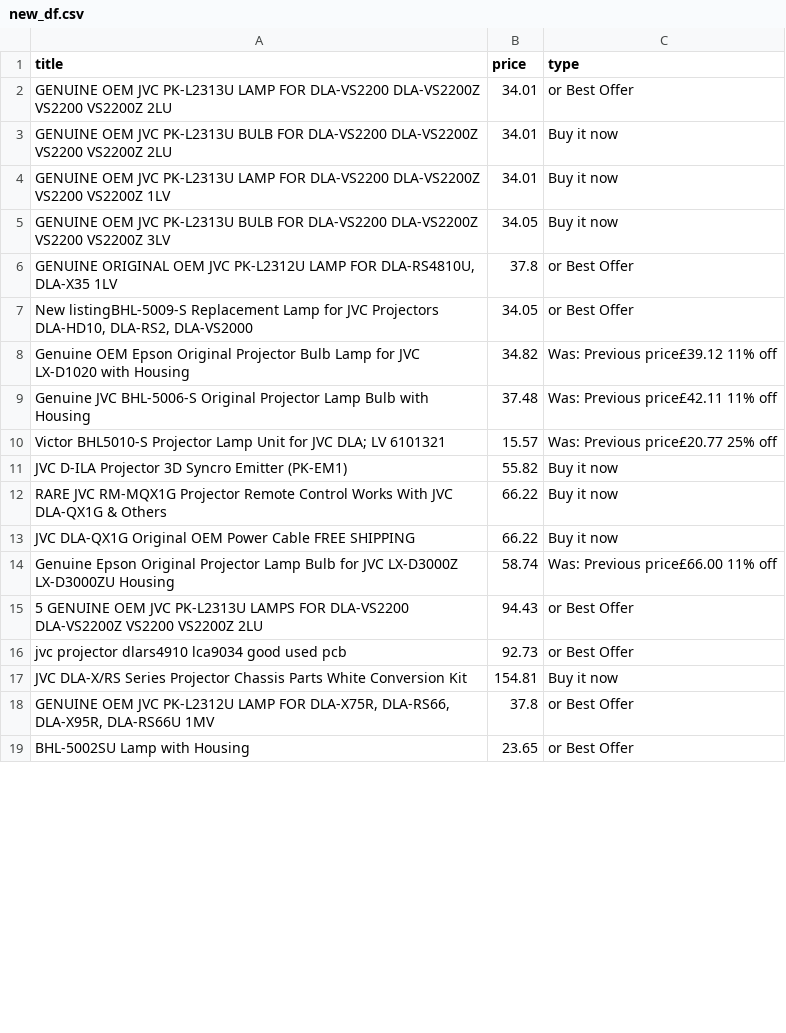
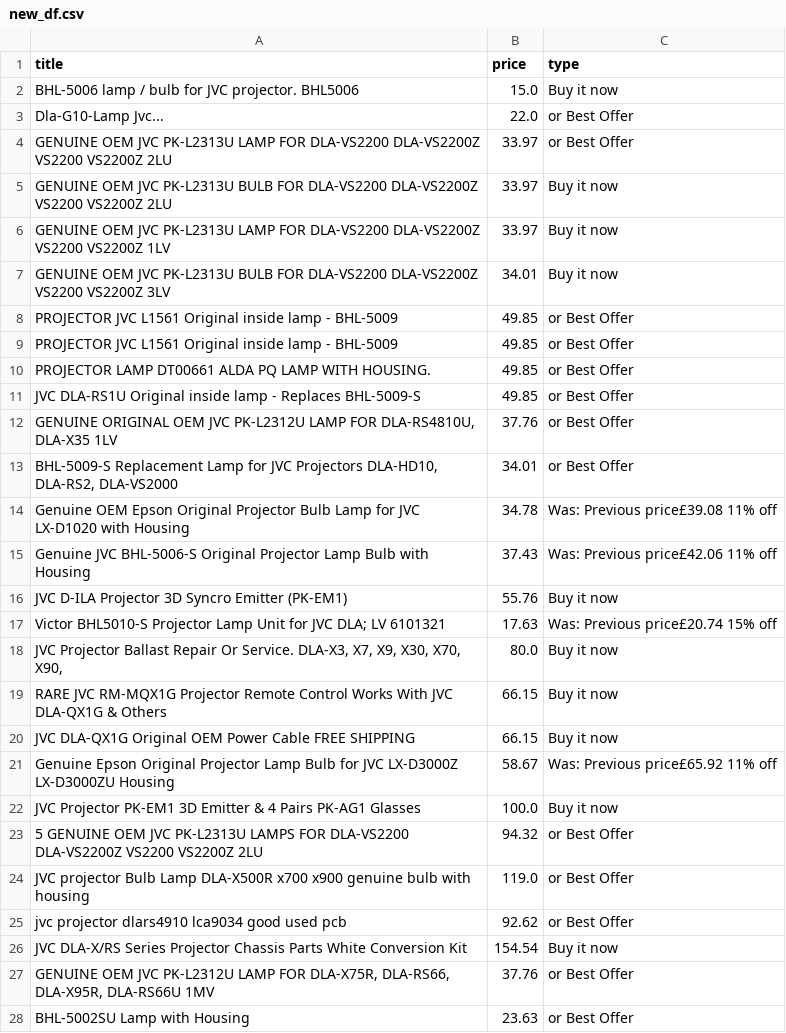
Before and after one commit to LFCottrell/Ebay_JVC, a CSV file: new_df.csv, drawn as a sheet; only a part is shown; the diff covers the shown part only.

```diff
--- a/new_df.csv
+++ b/new_df.csv
@@ -1,19 +1,28 @@
 title,price,type
-GENUINE OEM JVC PK-L2313U LAMP FOR DLA-VS2200 DLA-VS2200Z VS2200 VS2200Z 2LU,34.01,or Best Offer
-GENUINE OEM JVC PK-L2313U BULB FOR DLA-VS2200 DLA-VS2200Z VS2200 VS2200Z 2LU,34.01,Buy it now
-GENUINE OEM JVC PK-L2313U LAMP FOR DLA-VS2200 DLA-VS2200Z VS2200 VS2200Z 1LV,34.01,Buy it now
-GENUINE OEM JVC PK-L2313U BULB FOR DLA-VS2200 DLA-VS2200Z VS2200 VS2200Z 3LV,34.05,Buy it now
-"GENUINE ORIGINAL OEM JVC PK-L2312U LAMP FOR DLA-RS4810U, DLA-X35 1LV",37.8,or Best Offer
-"New listingBHL-5009-S Replacement Lamp for JVC Projectors DLA-HD10, DLA-RS2, DLA-VS2000",34.05,or Best Offer
-Genuine OEM Epson Original Projector Bulb Lamp for JVC LX-D1020 with Housing,34.82,Was: Previous price£39.12  11% off
-Genuine JVC BHL-5006-S Original Projector Lamp Bulb with Housing,37.48,Was: Previous price£42.11  11% off
-Victor BHL5010-S Projector Lamp Unit for JVC DLA; LV 6101321,15.57,Was: Previous price£20.77  25% off
-JVC D-ILA Projector 3D Syncro Emitter (PK-EM1),55.82,Buy it now
-RARE JVC RM-MQX1G Projector Remote Control Works With JVC DLA-QX1G & Others,66.22,Buy it now
-JVC DLA-QX1G Original OEM Power Cable FREE SHIPPING,66.22,Buy it now
-Genuine Epson Original Projector Lamp Bulb for JVC LX-D3000Z LX-D3000ZU Housing,58.74,Was: Previous price£66.00  11% off
-5 GENUINE OEM JVC PK-L2313U LAMPS FOR DLA-VS2200 DLA-VS2200Z VS2200 VS2200Z 2LU,94.43,or Best Offer
-jvc projector dlars4910 lca9034 good used pcb,92.73,or Best Offer
-JVC DLA-X/RS Series Projector Chassis Parts White Conversion Kit,154.81,Buy it now
-"GENUINE OEM JVC PK-L2312U LAMP FOR DLA-X75R, DLA-RS66, DLA-X95R, DLA-RS66U 1MV",37.8,or Best Offer
-BHL-5002SU Lamp with Housing,23.65,or Best Offer
+BHL-5006 lamp / bulb for JVC projector. BHL5006,15.0,Buy it now
+Dla-G10-Lamp Jvc...,22.0,or Best Offer
+GENUINE OEM JVC PK-L2313U LAMP FOR DLA-VS2200 DLA-VS2200Z VS2200 VS2200Z 2LU,33.97,or Best Offer
+GENUINE OEM JVC PK-L2313U BULB FOR DLA-VS2200 DLA-VS2200Z VS2200 VS2200Z 2LU,33.97,Buy it now
+GENUINE OEM JVC PK-L2313U LAMP FOR DLA-VS2200 DLA-VS2200Z VS2200 VS2200Z 1LV,33.97,Buy it now
+GENUINE OEM JVC PK-L2313U BULB FOR DLA-VS2200 DLA-VS2200Z VS2200 VS2200Z 3LV,34.01,Buy it now
+PROJECTOR JVC L1561 Original inside lamp - BHL-5009,49.85,or Best Offer
+PROJECTOR JVC L1561 Original inside lamp - BHL-5009,49.85,or Best Offer
+PROJECTOR LAMP DT00661 ALDA PQ LAMP WITH HOUSING.,49.85,or Best Offer
+JVC DLA-RS1U Original inside lamp - Replaces BHL-5009-S,49.85,or Best Offer
+"GENUINE ORIGINAL OEM JVC PK-L2312U LAMP FOR DLA-RS4810U, DLA-X35 1LV",37.76,or Best Offer
+"BHL-5009-S Replacement Lamp for JVC Projectors DLA-HD10, DLA-RS2, DLA-VS2000",34.01,or Best Offer
+Genuine OEM Epson Original Projector Bulb Lamp for JVC LX-D1020 with Housing,34.78,Was: Previous price£39.08  11% off
+Genuine JVC BHL-5006-S Original Projector Lamp Bulb with Housing,37.43,Was: Previous price£42.06  11% off
+JVC D-ILA Projector 3D Syncro Emitter (PK-EM1),55.76,Buy it now
+Victor BHL5010-S Projector Lamp Unit for JVC DLA; LV 6101321,17.63,Was: Previous price£20.74  15% off
+"JVC Projector Ballast Repair Or Service. DLA-X3, X7,  X9, X30, X70, X90,",80.0,Buy it now
+RARE JVC RM-MQX1G Projector Remote Control Works With JVC DLA-QX1G & Others,66.15,Buy it now
+JVC DLA-QX1G Original OEM Power Cable FREE SHIPPING,66.15,Buy it now
+Genuine Epson Original Projector Lamp Bulb for JVC LX-D3000Z LX-D3000ZU Housing,58.67,Was: Previous price£65.92  11% off
+JVC Projector PK-EM1 3D Emitter & 4 Pairs PK-AG1 Glasses,100.0,Buy it now
+5 GENUINE OEM JVC PK-L2313U LAMPS FOR DLA-VS2200 DLA-VS2200Z VS2200 VS2200Z 2LU,94.32,or Best Offer
+JVC projector Bulb Lamp DLA-X500R x700 x900 genuine bulb with housing,119.0,or Best Offer
+jvc projector dlars4910 lca9034 good used pcb,92.62,or Best Offer
+JVC DLA-X/RS Series Projector Chassis Parts White Conversion Kit,154.54,Buy it now
+"GENUINE OEM JVC PK-L2312U LAMP FOR DLA-X75R, DLA-RS66, DLA-X95R, DLA-RS66U 1MV",37.76,or Best Offer
+BHL-5002SU Lamp with Housing,23.63,or Best Offer
```
Also changed, not shown: 2 added rows, 1 removed row and 5 edited cells elsewhere in this file, output_auction.csv.
